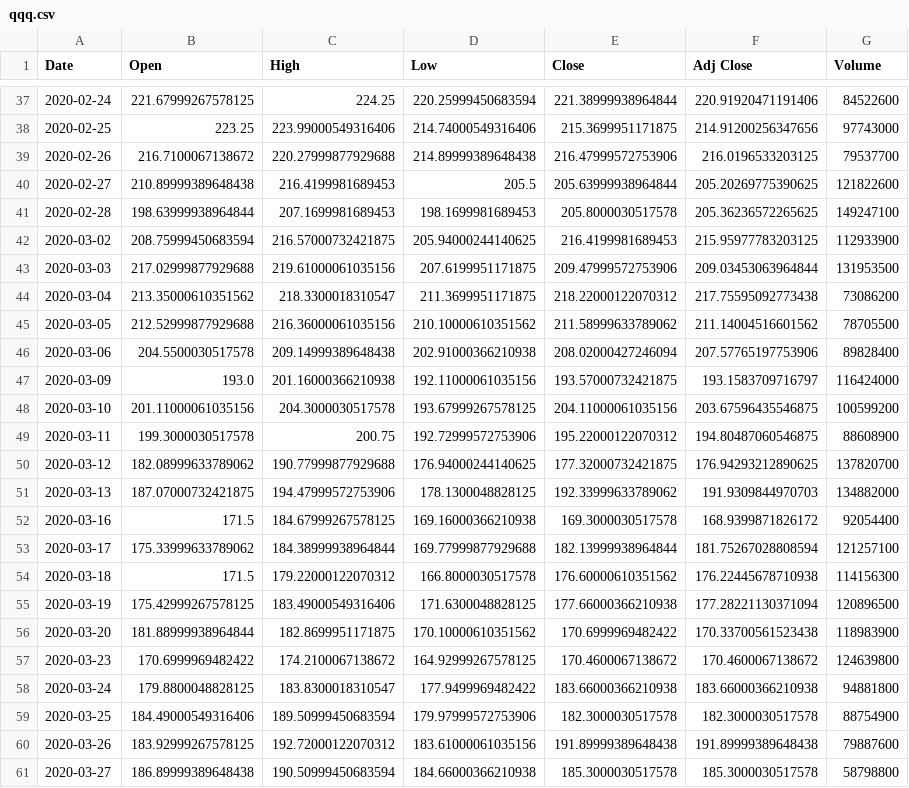
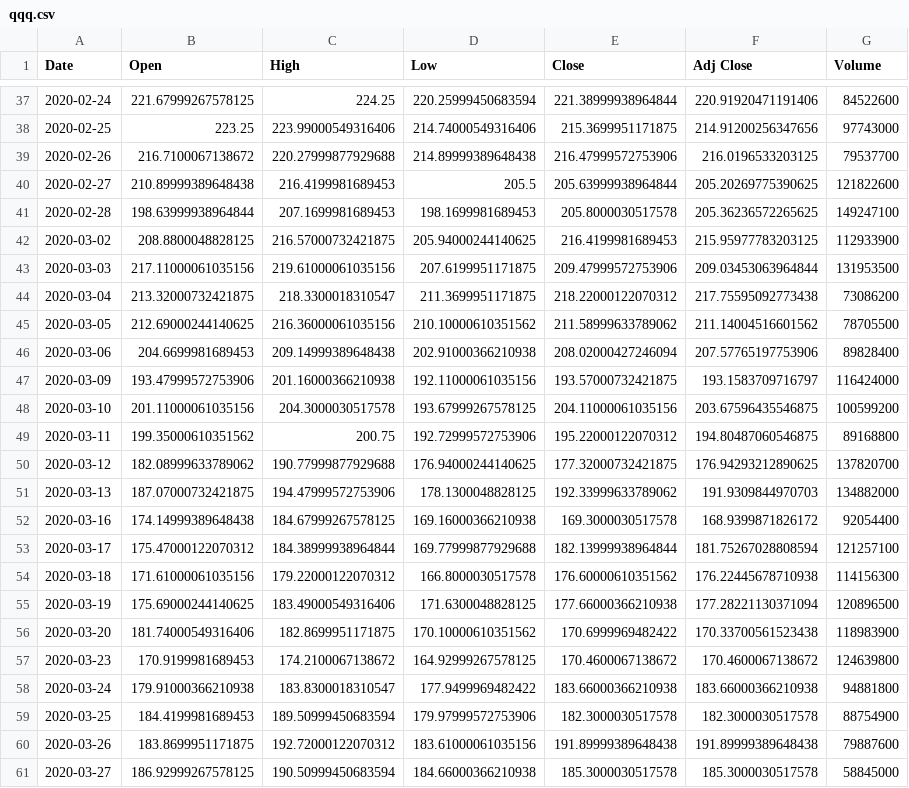
Before and after one commit to audreyolaf/pythonlab, a CSV file: qqq.csv, drawn as a sheet; only a part is shown, gaps mark what is left out.

```diff
--- a/qqq.csv
+++ b/qqq.csv
@@ -41,21 +41,21 @@ Date,Open,High,Low,Close,Adj Close,Volume
 2020-02-28,198.63999938964844,207.1699981689453,198.1699981689453,205.8000030517578,205.36236572265625,149247100
-2020-03-02,208.75999450683594,216.57000732421875,205.94000244140625,216.4199981689453,215.95977783203125,112933900
-2020-03-03,217.02999877929688,219.61000061035156,207.6199951171875,209.47999572753906,209.03453063964844,131953500
-2020-03-04,213.35000610351562,218.3300018310547,211.3699951171875,218.22000122070312,217.75595092773438,73086200
-2020-03-05,212.52999877929688,216.36000061035156,210.10000610351562,211.58999633789062,211.14004516601562,78705500
-2020-03-06,204.5500030517578,209.14999389648438,202.91000366210938,208.02000427246094,207.57765197753906,89828400
-2020-03-09,193.0,201.16000366210938,192.11000061035156,193.57000732421875,193.1583709716797,116424000
+2020-03-02,208.8800048828125,216.57000732421875,205.94000244140625,216.4199981689453,215.95977783203125,112933900
+2020-03-03,217.11000061035156,219.61000061035156,207.6199951171875,209.47999572753906,209.03453063964844,131953500
+2020-03-04,213.32000732421875,218.3300018310547,211.3699951171875,218.22000122070312,217.75595092773438,73086200
+2020-03-05,212.69000244140625,216.36000061035156,210.10000610351562,211.58999633789062,211.14004516601562,78705500
+2020-03-06,204.6699981689453,209.14999389648438,202.91000366210938,208.02000427246094,207.57765197753906,89828400
+2020-03-09,193.47999572753906,201.16000366210938,192.11000061035156,193.57000732421875,193.1583709716797,116424000
 2020-03-10,201.11000061035156,204.3000030517578,193.67999267578125,204.11000061035156,203.67596435546875,100599200
-2020-03-11,199.3000030517578,200.75,192.72999572753906,195.22000122070312,194.80487060546875,88608900
+2020-03-11,199.35000610351562,200.75,192.72999572753906,195.22000122070312,194.80487060546875,89168800
 2020-03-12,182.08999633789062,190.77999877929688,176.94000244140625,177.32000732421875,176.94293212890625,137820700
 2020-03-13,187.07000732421875,194.47999572753906,178.1300048828125,192.33999633789062,191.9309844970703,134882000
-2020-03-16,171.5,184.67999267578125,169.16000366210938,169.3000030517578,168.9399871826172,92054400
-2020-03-17,175.33999633789062,184.38999938964844,169.77999877929688,182.13999938964844,181.75267028808594,121257100
-2020-03-18,171.5,179.22000122070312,166.8000030517578,176.60000610351562,176.22445678710938,114156300
-2020-03-19,175.42999267578125,183.49000549316406,171.6300048828125,177.66000366210938,177.28221130371094,120896500
-2020-03-20,181.88999938964844,182.8699951171875,170.10000610351562,170.6999969482422,170.33700561523438,118983900
-2020-03-23,170.6999969482422,174.2100067138672,164.92999267578125,170.4600067138672,170.4600067138672,124639800
-2020-03-24,179.8800048828125,183.8300018310547,177.9499969482422,183.66000366210938,183.66000366210938,94881800
-2020-03-25,184.49000549316406,189.50999450683594,179.97999572753906,182.3000030517578,182.3000030517578,88754900
-2020-03-26,183.92999267578125,192.72000122070312,183.61000061035156,191.89999389648438,191.89999389648438,79887600
-2020-03-27,186.89999389648438,190.50999450683594,184.66000366210938,185.3000030517578,185.3000030517578,58798800
+2020-03-16,174.14999389648438,184.67999267578125,169.16000366210938,169.3000030517578,168.9399871826172,92054400
+2020-03-17,175.47000122070312,184.38999938964844,169.77999877929688,182.13999938964844,181.75267028808594,121257100
+2020-03-18,171.61000061035156,179.22000122070312,166.8000030517578,176.60000610351562,176.22445678710938,114156300
+2020-03-19,175.69000244140625,183.49000549316406,171.6300048828125,177.66000366210938,177.28221130371094,120896500
+2020-03-20,181.74000549316406,182.8699951171875,170.10000610351562,170.6999969482422,170.33700561523438,118983900
+2020-03-23,170.9199981689453,174.2100067138672,164.92999267578125,170.4600067138672,170.4600067138672,124639800
+2020-03-24,179.91000366210938,183.8300018310547,177.9499969482422,183.66000366210938,183.66000366210938,94881800
+2020-03-25,184.4199981689453,189.50999450683594,179.97999572753906,182.3000030517578,182.3000030517578,88754900
+2020-03-26,183.8699951171875,192.72000122070312,183.61000061035156,191.89999389648438,191.89999389648438,79887600
+2020-03-27,186.92999267578125,190.50999450683594,184.66000366210938,185.3000030517578,185.3000030517578,58845000
```
Also changed, not shown: 33 other files.
